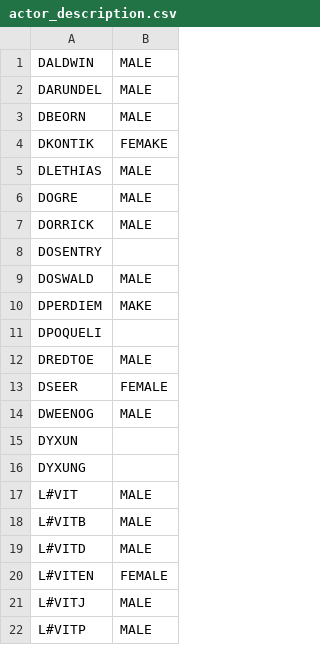
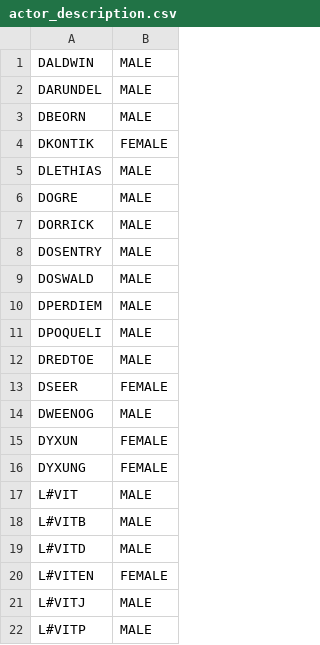
Before and after one commit to abalabokhin/translate_tra, a CSV file: tra_files_llm_translating/actor_description.csv, drawn as a sheet.

Commit message:
fix gender table

```diff
--- a/tra_files_llm_translating/actor_description.csv
+++ b/tra_files_llm_translating/actor_description.csv
@@ -3,3 +3,3 @@ DARUNDEL,MALE
 DBEORN,MALE
-DKONTIK,FEMAKE
+DKONTIK,FEMALE
 DLETHIAS,MALE
@@ -7,6 +7,6 @@ DOGRE,MALE
 DORRICK,MALE
-DOSENTRY,
+DOSENTRY,MALE
 DOSWALD,MALE
-DPERDIEM,MAKE
-DPOQUELI,
+DPERDIEM,MALE
+DPOQUELI,MALE
 DREDTOE,MALE
@@ -14,4 +14,4 @@ DSEER,FEMALE
 DWEENOG,MALE
-DYXUN,
-DYXUNG,
+DYXUN,FEMALE
+DYXUNG,FEMALE
 L#VIT,MALE
```
